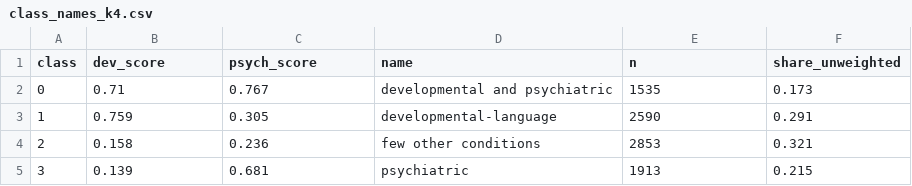
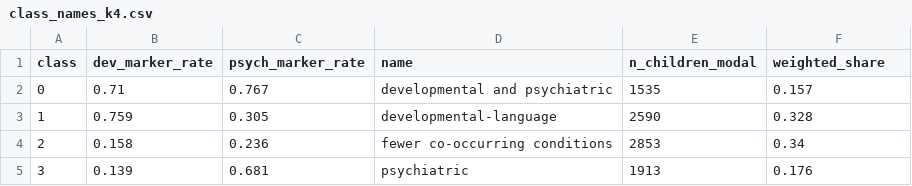
Before and after one commit to Naalu/nsch-autism-subtypes, a CSV file: reports/tables/class_names_k4.csv, drawn as a sheet.

```diff
--- a/reports/tables/class_names_k4.csv
+++ b/reports/tables/class_names_k4.csv
@@ -1,5 +1,5 @@
-class,dev_score,psych_score,name,n,share_unweighted
-0,0.71,0.767,developmental and psychiatric,1535,0.173
-1,0.759,0.305,developmental-language,2590,0.291
-2,0.158,0.236,few other conditions,2853,0.321
-3,0.139,0.681,psychiatric,1913,0.215
+class,dev_marker_rate,psych_marker_rate,name,n_children_modal,weighted_share
+0,0.71,0.767,developmental and psychiatric,1535,0.157
+1,0.759,0.305,developmental-language,2590,0.328
+2,0.158,0.236,fewer co-occurring conditions,2853,0.34
+3,0.139,0.681,psychiatric,1913,0.176
```
Also changed, not shown: reports/tables/checks_by_k.csv, 16 other files.
